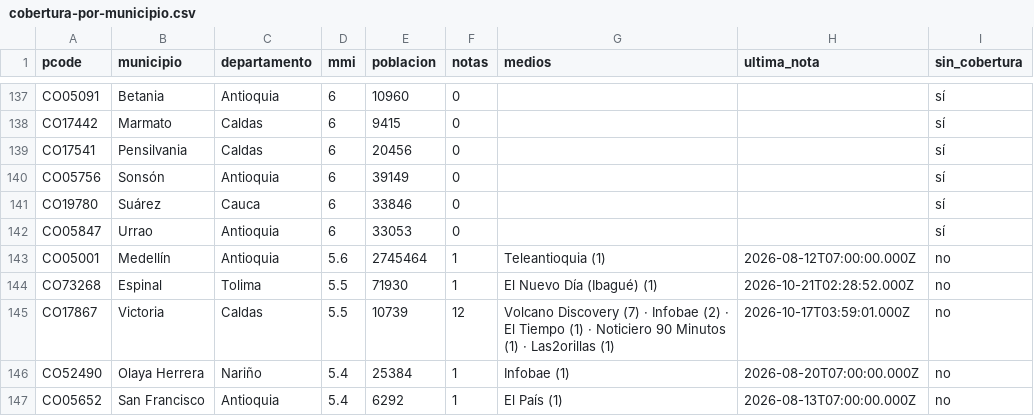
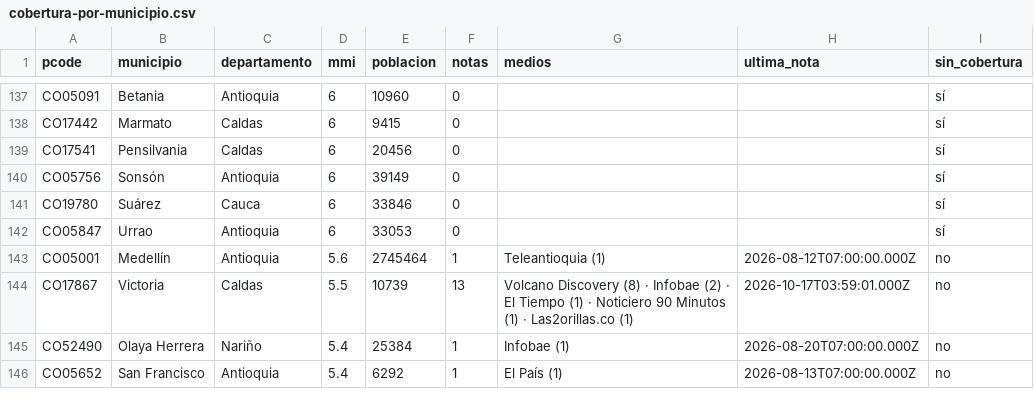
Before and after one commit to YesidAlmanzaGamba/report_cali, a CSV file: data/export/cobertura-por-municipio.csv, drawn as a sheet; only a part is shown, gaps mark what is left out; the diff covers the shown part only.

```diff
--- a/data/export/cobertura-por-municipio.csv
+++ b/data/export/cobertura-por-municipio.csv
@@ -143,4 +143,3 @@ CO05847,Urrao,Antioquia,6,33053,0,,,sí
 CO05001,Medellín,Antioquia,5.6,2745464,1,Teleantioquia (1),2026-08-12T07:00:00.000Z,no
-CO73268,Espinal,Tolima,5.5,71930,1,El Nuevo Día (Ibagué) (1),2026-10-21T02:28:52.000Z,no
-CO17867,Victoria,Caldas,5.5,10739,12,Volcano Discovery (7) · Infobae (2) · El Tiempo (1) · Noticiero 90 Minutos (1) · Las2orillas (1),2026-10-17T03:59:01.000Z,no
+CO17867,Victoria,Caldas,5.5,10739,13,Volcano Discovery (8) · Infobae (2) · El Tiempo (1) · Noticiero 90 Minutos (1) · Las2orillas.co (1),2026-10-17T03:59:01.000Z,no
 CO52490,Olaya Herrera,Nariño,5.4,25384,1,Infobae (1),2026-08-20T07:00:00.000Z,no
```
Also changed, not shown: 2 added rows, 2 removed rows and 26 edited cells elsewhere in this file, 5 other files.
